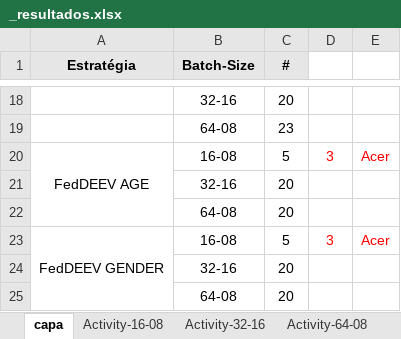
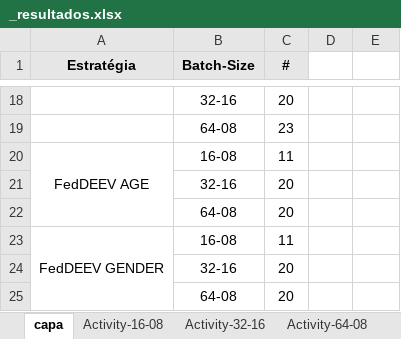
Before and after one commit to ravarmes/recsys-fair-federation-flower, an Excel workbook: _resultados.xlsx, sheet capa, drawn as a sheet; only a part is shown, gaps mark what is left out; values as stored, in another font and other column widths than the file's, no borders; conditional formats not drawn; the diff names each change by its address in the sheet, - before the commit and + after, or states it on an @@ line.

```diff
--- a/_resultados.xlsx (sheet capa)
+++ b/_resultados.xlsx (sheet capa)
-C20 (#): 5
+C20 (#): 11
-D20: 3
+D20: (empty)
-E20: Acer
+E20: (empty)
-C23 (#): 5
+C23 (#): 11
-D23: 3
+D23: (empty)
-E23: Acer
+E23: (empty)
```
Also changed, not shown: sheet Gender-16-08, sheet Age-16-08, sheet Activity-16-08, 49 other files.
